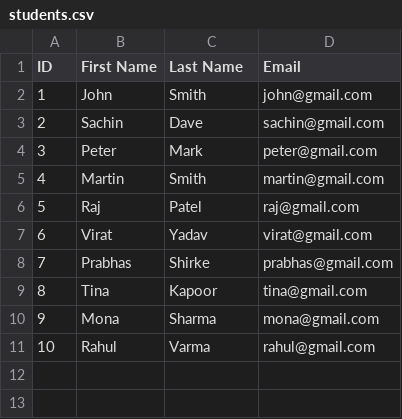
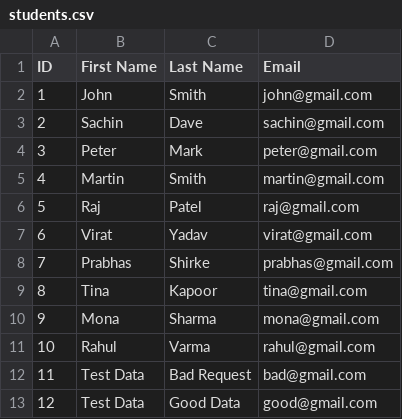
Before and after one commit to vishal210893/Spring-Batch, a CSV file: src/main/resources/students.csv, drawn as a sheet; the diff names each change by its address in the sheet, - before the commit and + after, or states it on an @@ line.

```diff
--- a/src/main/resources/students.csv
+++ b/src/main/resources/students.csv
+row 12: 11 | Test Data | Bad Request | bad@gmail.com
+row 13: 12 | Test Data | Good Data | good@gmail.com
```
Also changed, not shown: 2 other files.
